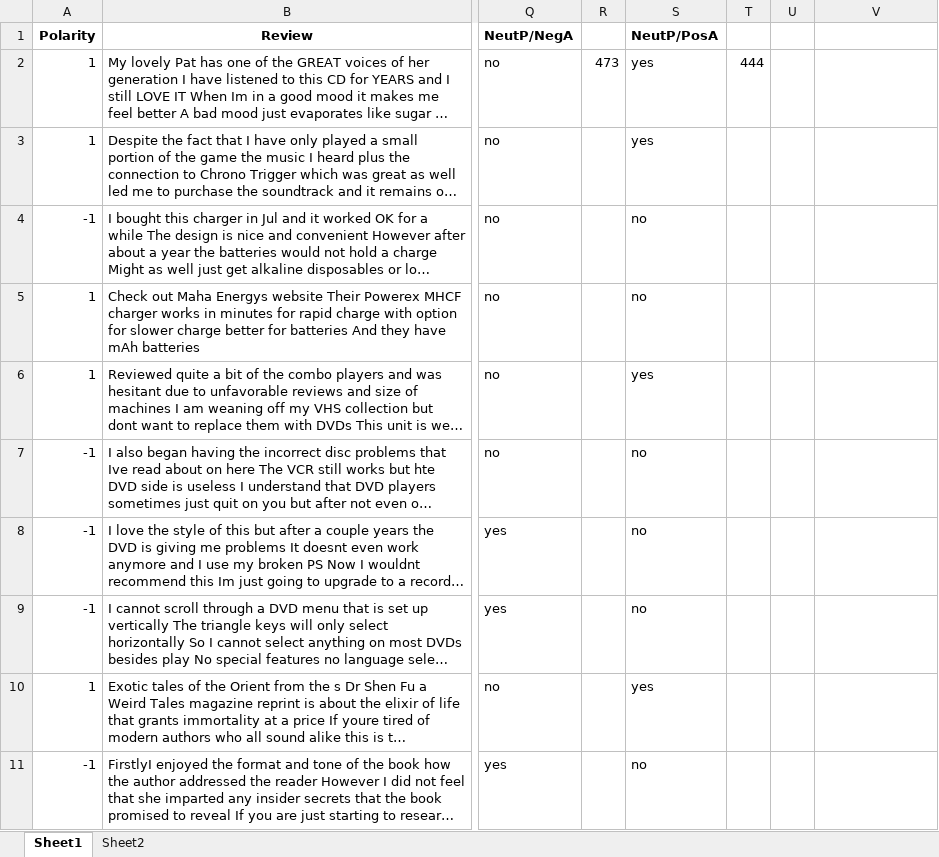
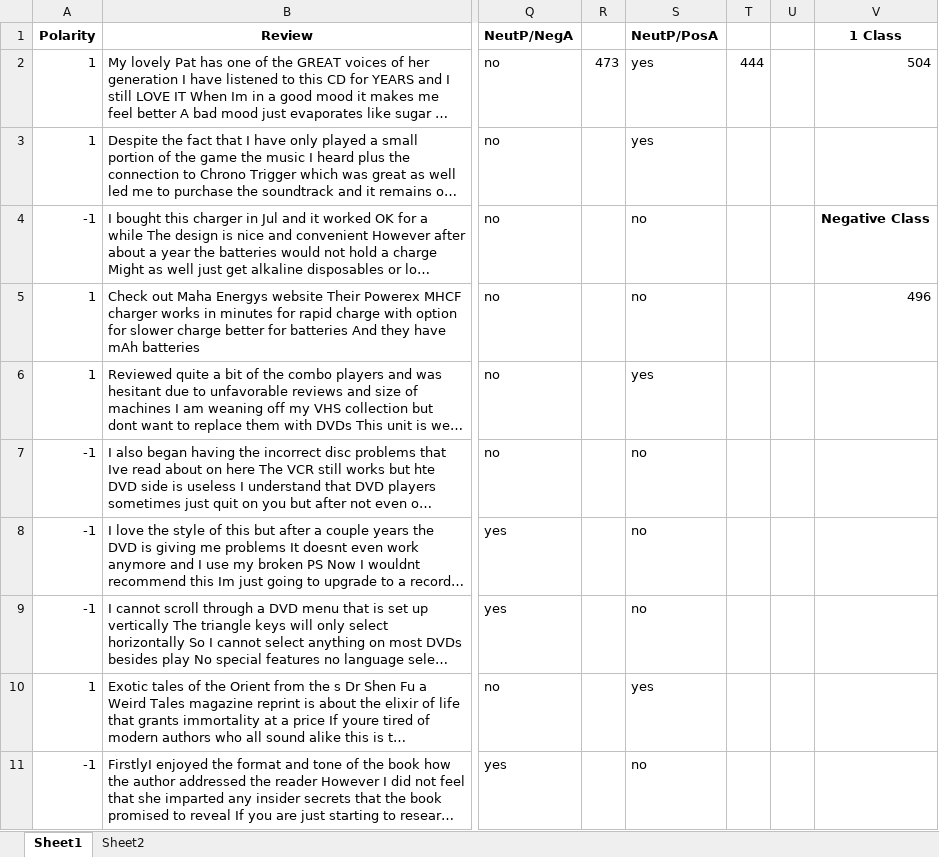
Before and after one commit to vungocdao/bachelorthesis, an Excel workbook: Datasets/Analysed Dataset (calc)/Textblob/Excel_Textblob_Analysed_Rounded_Amazon_Reviews.xlsx, sheet Sheet1, drawn as a sheet; only a part is shown, gaps mark what is left out; long unchanged cells end in …; values as stored, in another font and other column widths than the file's, no borders; the diff names each change by its address in the sheet, - before the commit and + after, or states it on an @@ line.

```diff
--- a/Datasets/Analysed Dataset (calc)/Textblob/Excel_Textblob_Analysed_Rounded_Amazon_Reviews.xlsx (sheet Sheet1)
+++ b/Datasets/Analysed Dataset (calc)/Textblob/Excel_Textblob_Analysed_Rounded_Amazon_Reviews.xlsx (sheet Sheet1)
-V1: (empty)
+V1: 1 Class
-V2 (1 Class): (empty)
+V2 (1 Class): 504
-V4 (1 Class): (empty)
+V4 (1 Class): Negative Class
-V5 (1 Class): (empty)
+V5 (1 Class): 496
```
Also changed, not shown: Datasets/Tested for F1 Calculation/Comparison TextBlob and Stanford.xlsx, 40 other files.
